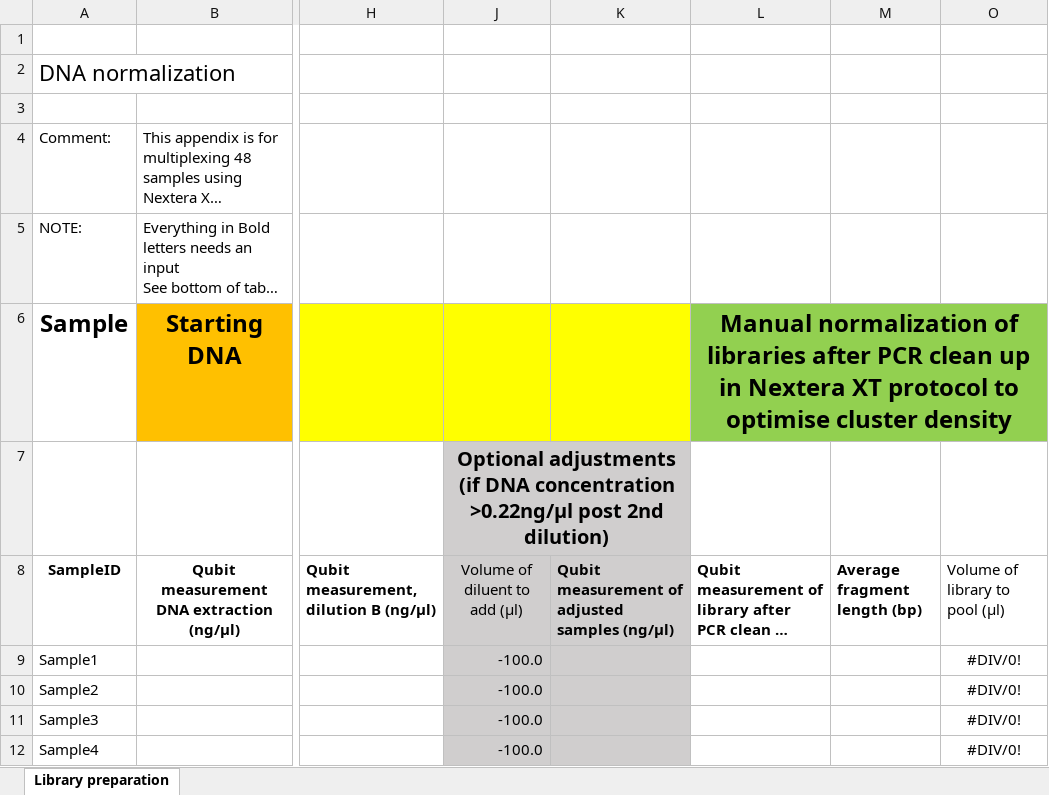
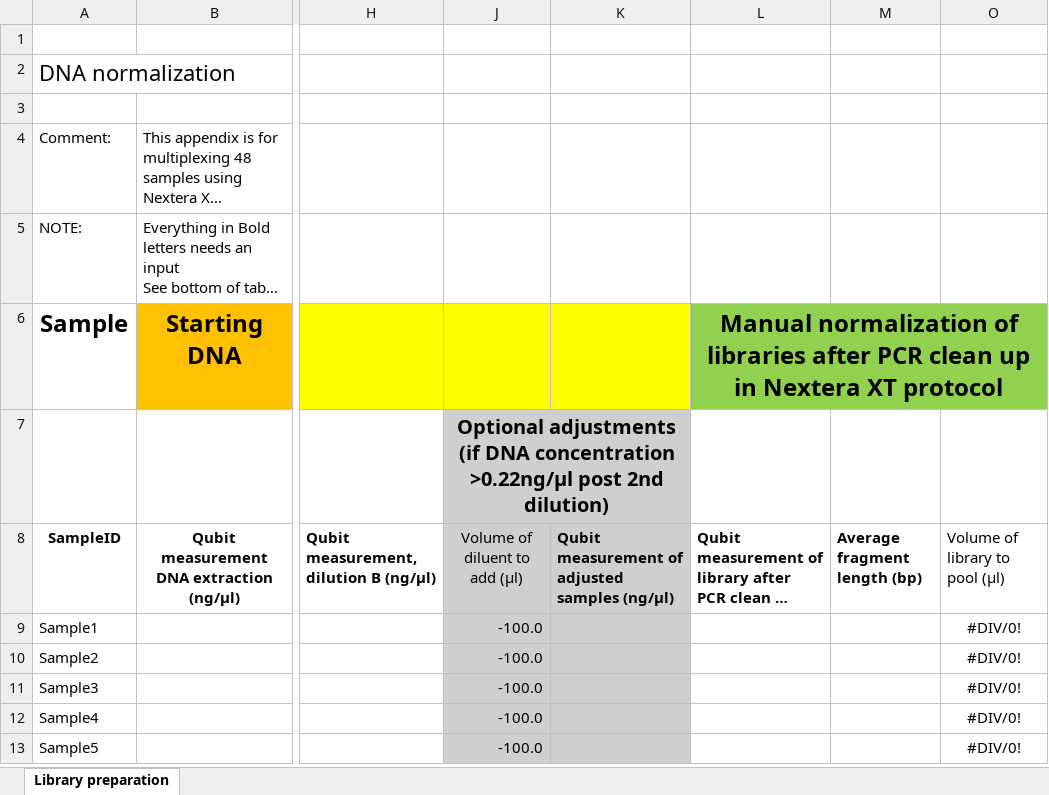
Before and after one commit to davideyre/gc_mic_prediction_chapter, an Excel workbook: normalization_spreadsheet.xlsx, sheet Library preparation, drawn as a sheet; only a part is shown, gaps mark what is left out; the shorter side is filled out with more unchanged rows; long unchanged cells end in …; values as stored, in another font and other column widths than the file's, no borders; the diff names each change by its address in the sheet, - before the commit and + after, or states it on an @@ line.

Commit message:
update to normalisation spreadsheet

```diff
--- a/normalization_spreadsheet.xlsx (sheet Library preparation)
+++ b/normalization_spreadsheet.xlsx (sheet Library preparation)
-L6: …XT protocol to optimise cluster density
+L6: …XT protocol
```
